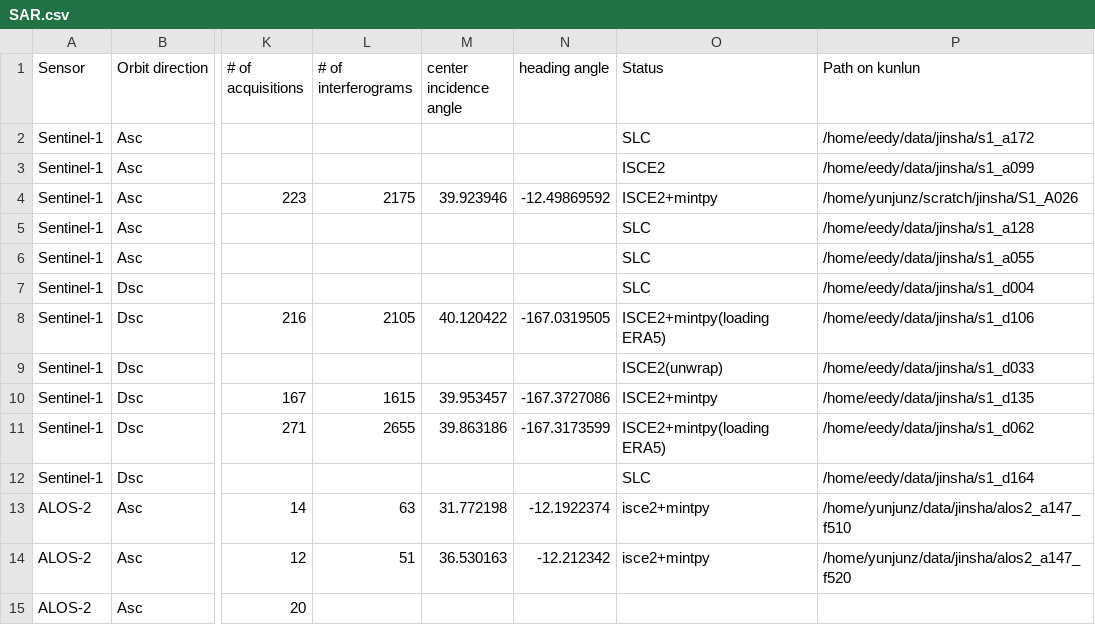
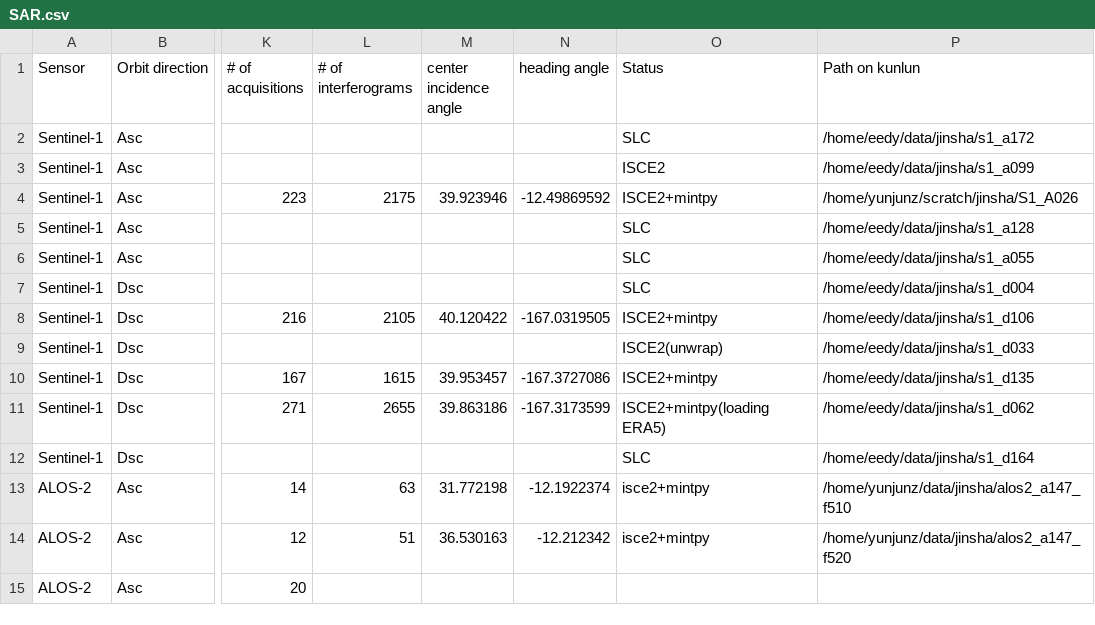
Before and after one commit to radar-science/JinshaLandslide, a CSV file: data/SAR.csv, drawn as a sheet; only a part is shown, gaps mark what is left out; the diff names each change by its address in the sheet, - before the commit and + after, or states it on an @@ line.

Commit message:
Update SAR.csv-s1_d106

```diff
--- a/data/SAR.csv
+++ b/data/SAR.csv
-O8 (Status): ISCE2+mintpy(loading ERA5)
+O8 (Status): ISCE2+mintpy
```
